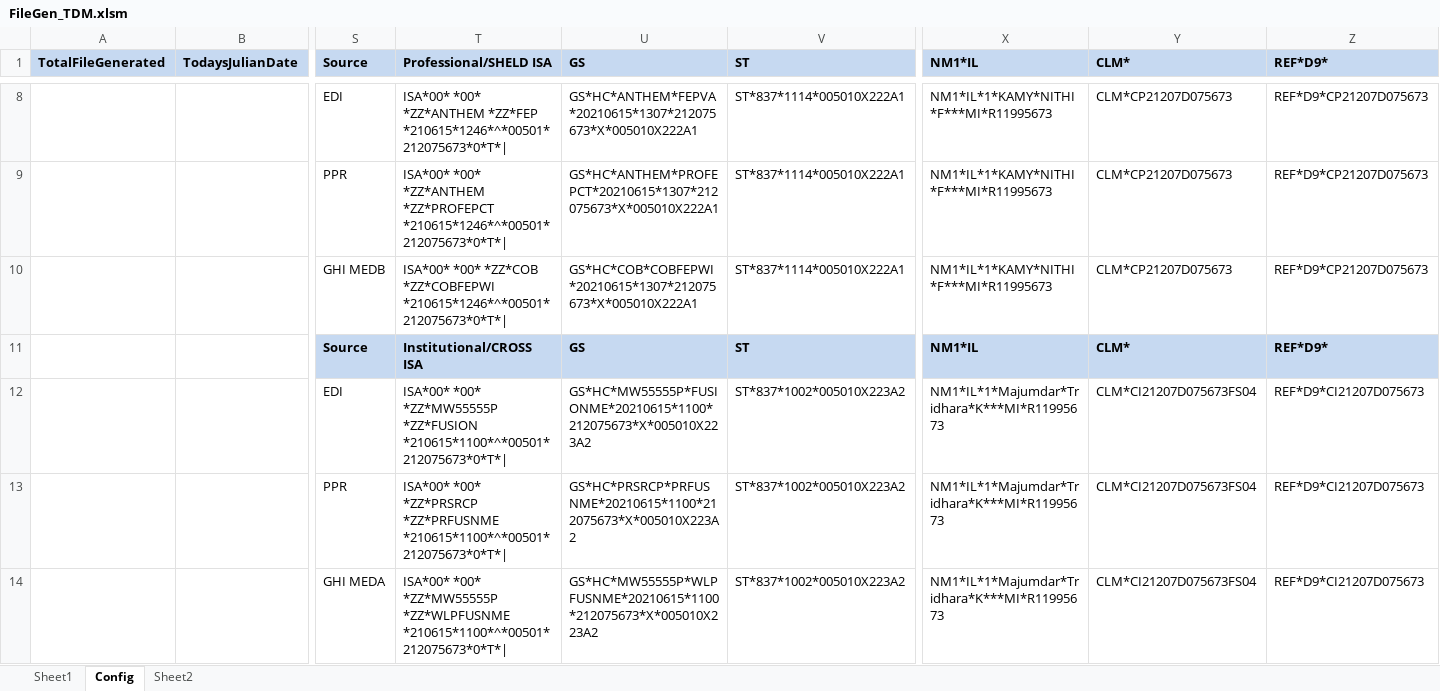
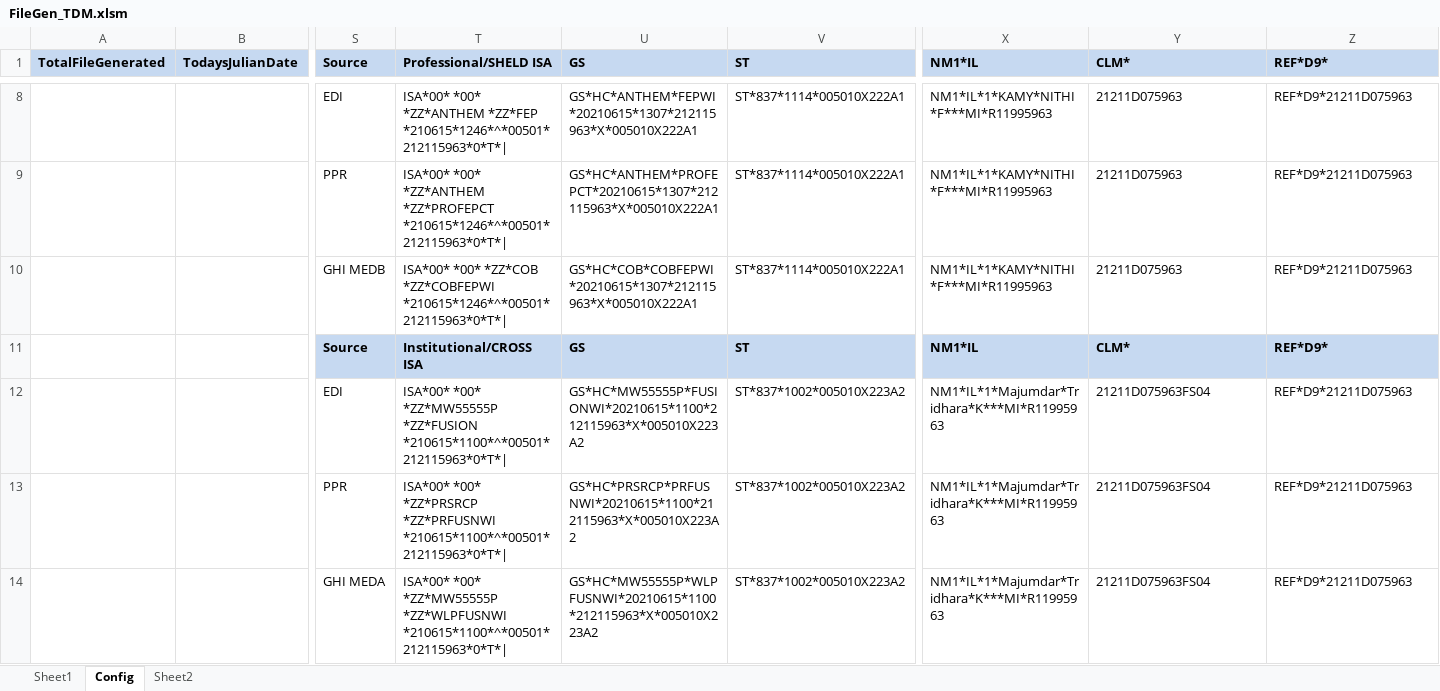
Before and after one commit to TT23990/VBAMacro, an Excel workbook: FileGen_TDM.xlsm, sheet Config, drawn as a sheet; only a part is shown, gaps mark what is left out; values as stored, in another font and other column widths than the file's, no borders; the diff covers the shown part only; the diff names each change by its address in the sheet, - before the commit and + after, or states it on an @@ line.

```diff
--- a/FileGen_TDM.xlsm (sheet Config)
+++ b/FileGen_TDM.xlsm (sheet Config)
-T8 (Professional/SHELD ISA): …*ZZ*ANTHEM *ZZ*FEP *210615*1246*^*00501*212075673*0*T*|
+T8 (Professional/SHELD ISA): …*ZZ*ANTHEM *ZZ*FEP *210615*1246*^*00501*212115963*0*T*|
-U8 (GS): GS*HC*ANTHEM*FEPVA*20210615*1307*212075673*X*005010X222A1
+U8 (GS): GS*HC*ANTHEM*FEPWI*20210615*1307*212115963*X*005010X222A1
-X8:X10 (NM1*IL): NM1*IL*1*KAMY*NITHI*F***MI*R11995673
+X8:X10 (NM1*IL): NM1*IL*1*KAMY*NITHI*F***MI*R11995963
-Y8:Y10 (CLM*): CLM*CP21207D075673
+Y8:Y10 (CLM*): 21211D075963
-Z8:Z10 (REF*D9*): REF*D9*CP21207D075673
+Z8:Z10 (REF*D9*): REF*D9*21211D075963
-T9 (Professional/SHELD ISA): …*ZZ*ANTHEM *ZZ*PROFEPCT *210615*1246*^*00501*212075673*0*T*|
+T9 (Professional/SHELD ISA): …*ZZ*ANTHEM *ZZ*PROFEPCT *210615*1246*^*00501*212115963*0*T*|
-U9 (GS): GS*HC*ANTHEM*PROFEPCT*20210615*1307*212075673*X*005010X222A1
+U9 (GS): GS*HC*ANTHEM*PROFEPCT*20210615*1307*212115963*X*005010X222A1
-T10 (Professional/SHELD ISA): …*ZZ*COB *ZZ*COBFEPWI *210615*1246*^*00501*212075673*0*T*|
+T10 (Professional/SHELD ISA): …*ZZ*COB *ZZ*COBFEPWI *210615*1246*^*00501*212115963*0*T*|
-U10 (GS): GS*HC*COB*COBFEPWI*20210615*1307*212075673*X*005010X222A1
+U10 (GS): GS*HC*COB*COBFEPWI*20210615*1307*212115963*X*005010X222A1
-T12 (Professional/SHELD ISA): …*ZZ*MW55555P *ZZ*FUSION *210615*1100*^*00501*212075673*0*T*|
+T12 (Professional/SHELD ISA): …*ZZ*MW55555P *ZZ*FUSION *210615*1100*^*00501*212115963*0*T*|
-U12 (GS): GS*HC*MW55555P*FUSIONME*20210615*1100*212075673*X*005010X223A2
+U12 (GS): GS*HC*MW55555P*FUSIONWI*20210615*1100*212115963*X*005010X223A2
-X12:X14 (NM1*IL): NM1*IL*1*Majumdar*Tridhara*K***MI*R11995673
+X12:X14 (NM1*IL): NM1*IL*1*Majumdar*Tridhara*K***MI*R11995963
-Y12:Y14 (CLM*): CLM*CI21207D075673FS04
+Y12:Y14 (CLM*): 21211D075963FS04
-Z12:Z14 (REF*D9*): REF*D9*CI21207D075673
+Z12:Z14 (REF*D9*): REF*D9*21211D075963
-T13 (Professional/SHELD ISA): …*00* *ZZ*PRSRCP *ZZ*PRFUSNME *210615*1100*^*00501*212075673*0*T*|
+T13 (Professional/SHELD ISA): …*00* *ZZ*PRSRCP *ZZ*PRFUSNWI *210615*1100*^*00501*212115963*0*T*|
-U13 (GS): GS*HC*PRSRCP*PRFUSNME*20210615*1100*212075673*X*005010X223A2
+U13 (GS): GS*HC*PRSRCP*PRFUSNWI*20210615*1100*212115963*X*005010X223A2
-T14 (Professional/SHELD ISA): …*00* *ZZ*MW55555P *ZZ*WLPFUSNME *210615*1100*^*00501*212075673*0*T*|
+T14 (Professional/SHELD ISA): …*00* *ZZ*MW55555P *ZZ*WLPFUSNWI *210615*1100*^*00501*212115963*0*T*|
-U14 (GS): GS*HC*MW55555P*WLPFUSNME*20210615*1100*212075673*X*005010X223A2
+U14 (GS): GS*HC*MW55555P*WLPFUSNWI*20210615*1100*212115963*X*005010X223A2
```
Also changed, not shown: 107 edited cells elsewhere in this sheet.
